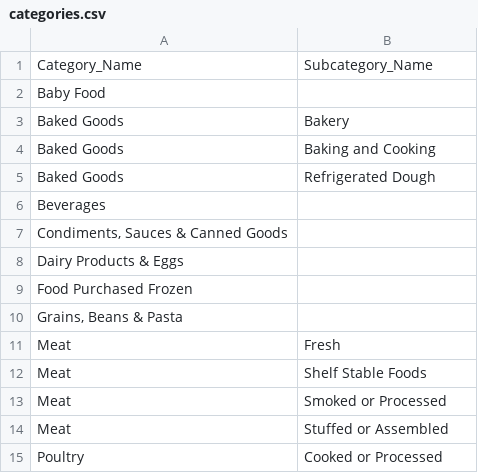
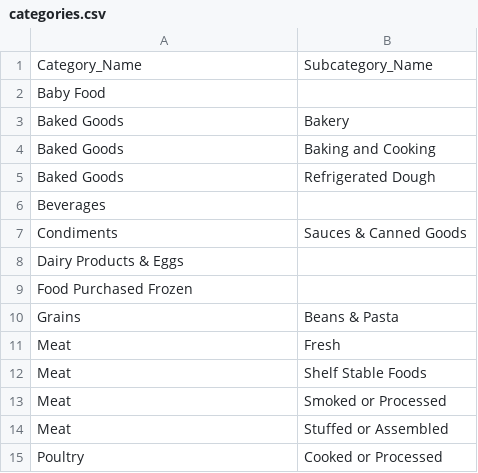
Before and after one commit to zuccamia/pantry, a CSV file: lib/seeds/categories.csv, drawn as a sheet; only a part is shown.

```diff
--- a/lib/seeds/categories.csv
+++ b/lib/seeds/categories.csv
@@ -6,6 +6,6 @@ Baked Goods,Refrigerated Dough
 Beverages,
-"Condiments, Sauces & Canned Goods",
+Condiments, Sauces & Canned Goods,
 Dairy Products & Eggs,
 Food Purchased Frozen,
-"Grains, Beans & Pasta",
+Grains, Beans & Pasta,
 Meat,Fresh
```
Also changed, not shown: 8 other files.
